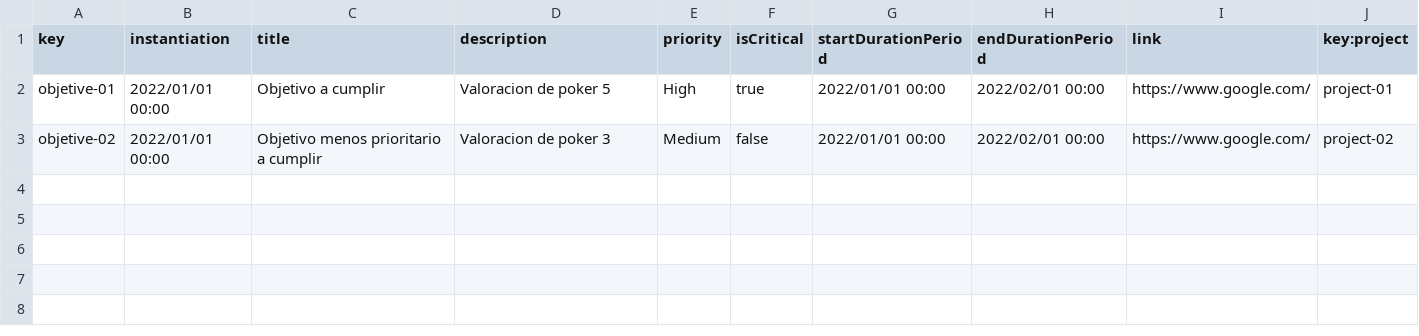
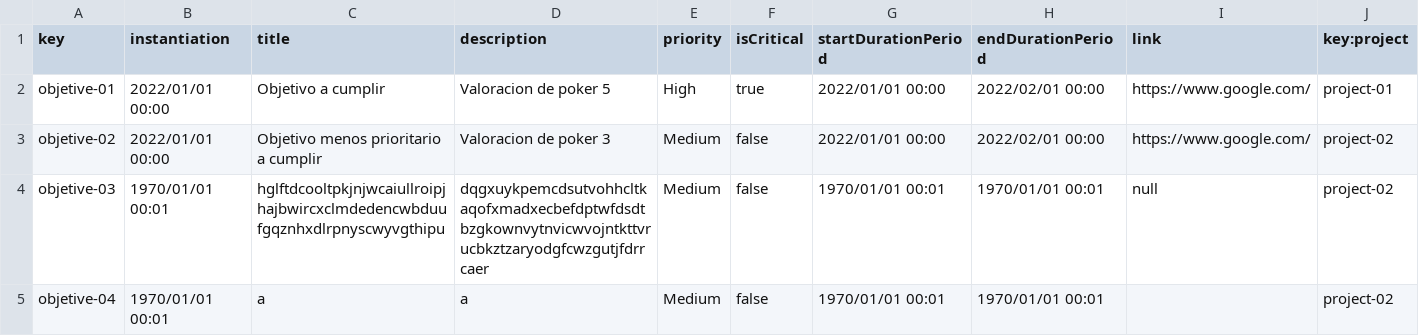
Before and after one commit to karyouben/Acme-SF-D04, a CSV file: src/main/webapp/WEB-INF/resources/sample-data/objetive.csv, drawn as a sheet; the diff names each change by its address in the sheet, - before the commit and + after, or states it on an @@ line.

```diff
--- a/src/main/webapp/WEB-INF/resources/sample-data/objetive.csv
+++ b/src/main/webapp/WEB-INF/resources/sample-data/objetive.csv
+row 4: objetive-03 | 1970/01/01 00:01 | hglftdcooltpkjnjwcaiullroipjhajbwircxclmdedencwbduufgqznhxdlrpnyscwyvgthipu | dqgxuykpemcdsutvohhcltkaqofxmadxecbefdptwfdsdtbzgkownvytnvicwvojntkttvrucbkztzaryodgfcwzgutjfdrrcaer | Medium | false | 1970/01/01 00:01 | 1970/01/01 00:01 | null | project-02
+row 5: objetive-04 | 1970/01/01 00:01 | a | a | Medium | false | 1970/01/01 00:01 | 1970/01/01 00:01 |  | project-02
```
Also changed, not shown: src/main/webapp/WEB-INF/resources/sample-data/client.csv, src/main/webapp/WEB-INF/resources/sample-data/contract.csv, 2 other files.
